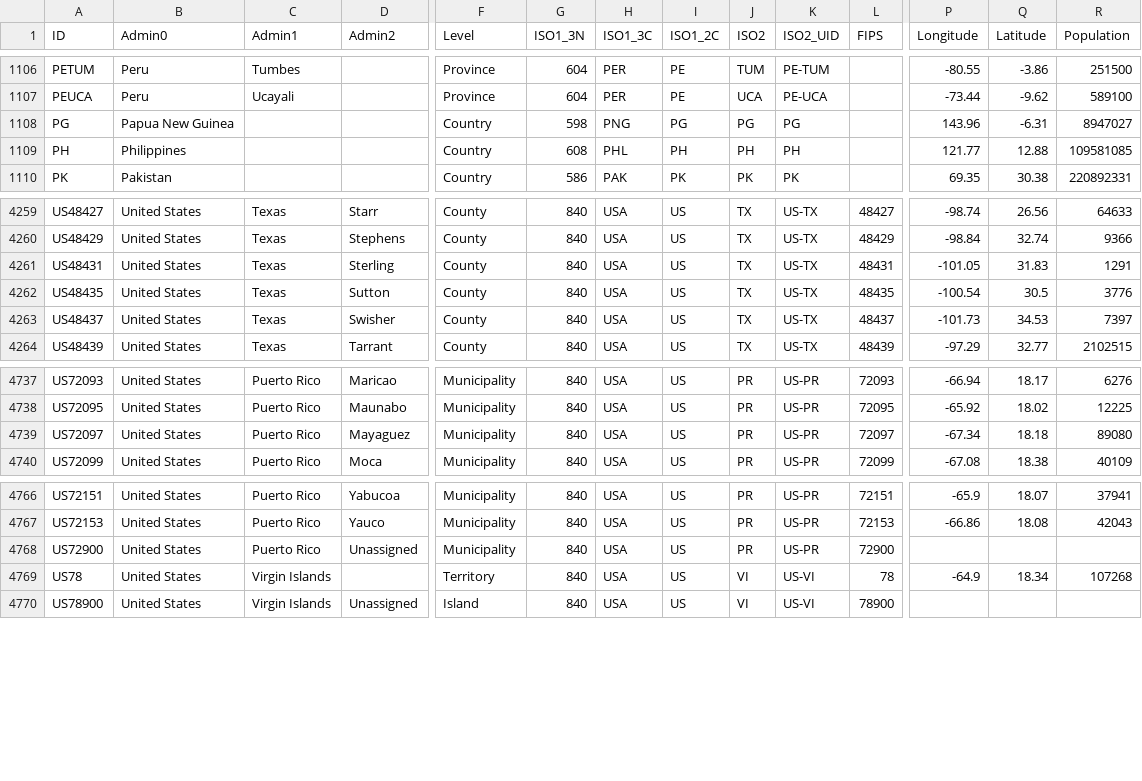
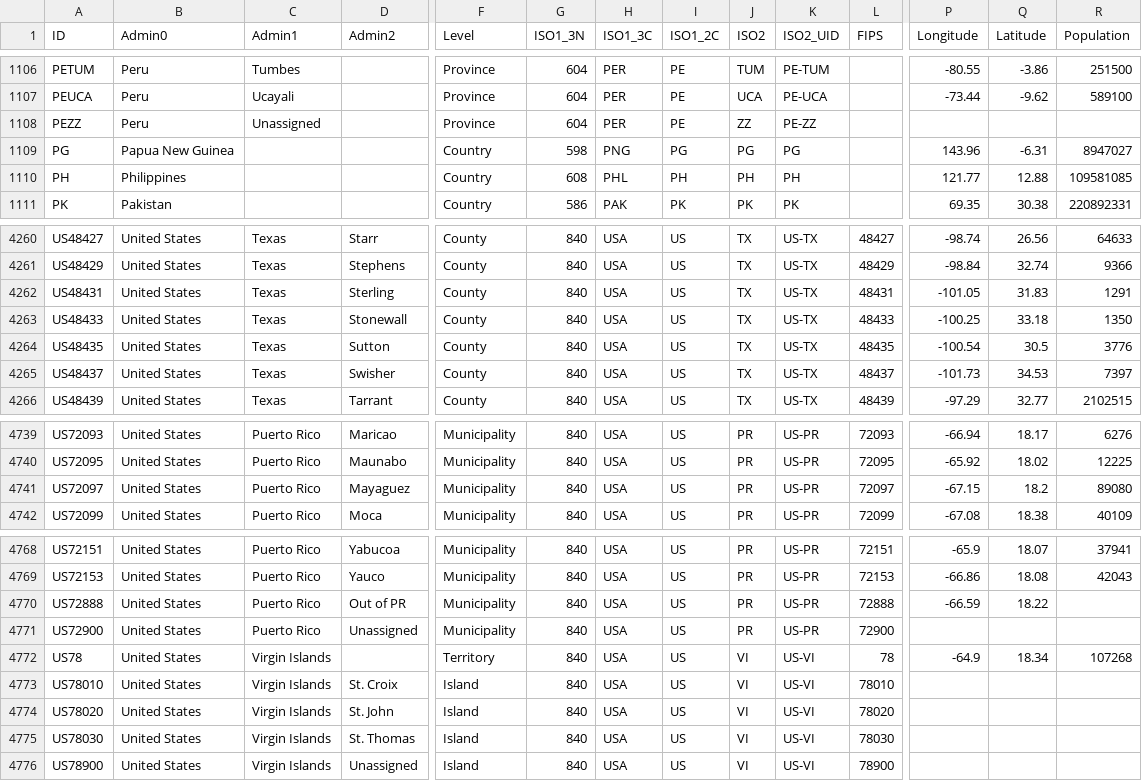
Before and after one commit to predt/COVID-20, a CSV file: COVID-19_LUT.csv, drawn as a sheet; only a part is shown, gaps mark what is left out; addresses are those after the commit; rows hold the shown columns only; the diff names each change by its address in the sheet, - before the commit and + after, or states it on an @@ line.

Commit message:
Update dataset (Sun 19 Jul 2020 04:47:04 PM EDT)

```diff
--- a/COVID-19_LUT.csv
+++ b/COVID-19_LUT.csv
+row 1108: PEZZ | Peru | Unassigned |  | Province | 604 | PER | PE | ZZ | PE-ZZ
+row 4263: US48433 | United States | Texas | Stonewall | County | 840 | USA | US | TX | US-TX | 48433 | -100.25 | 33.18 | 1350
-P4741 (Longitude): -67.34
+P4741 (Longitude): -67.15
-Q4741 (Latitude): 18.18
+Q4741 (Latitude): 18.2
+row 4770: US72888 | United States | Puerto Rico | Out of PR | Municipality | 840 | USA | US | PR | US-PR | 72888 | -66.59 | 18.22
+row 4773: US78010 | United States | Virgin Islands | St. Croix | Island | 840 | USA | US | VI | US-VI | 78010
+row 4774: US78020 | United States | Virgin Islands | St. John | Island | 840 | USA | US | VI | US-VI | 78020
+row 4775: US78030 | United States | Virgin Islands | St. Thomas | Island | 840 | USA | US | VI | US-VI | 78030
```
Also changed, not shown: 2 other files.
